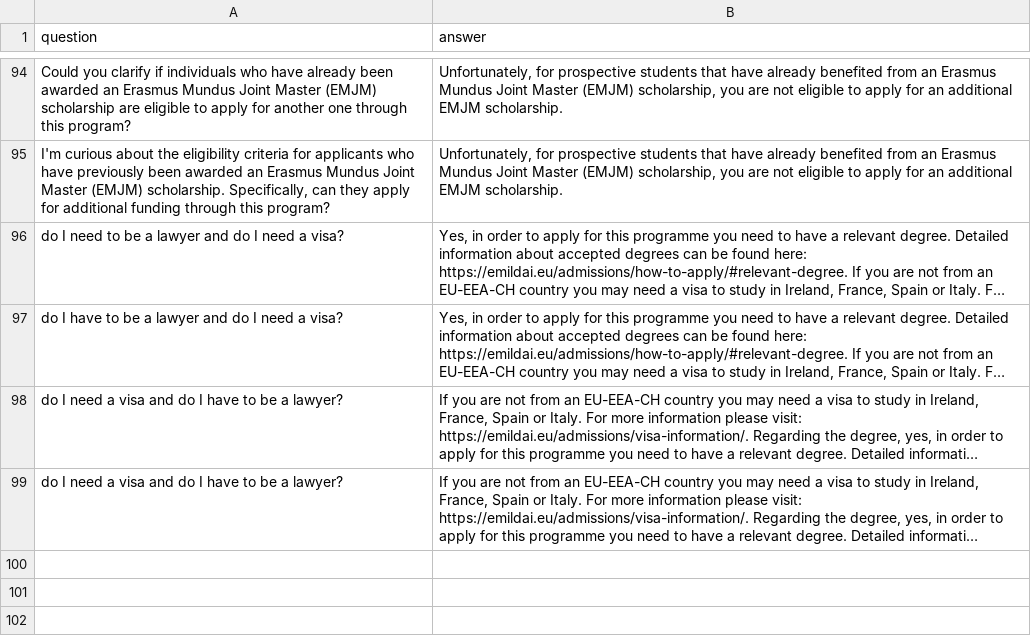
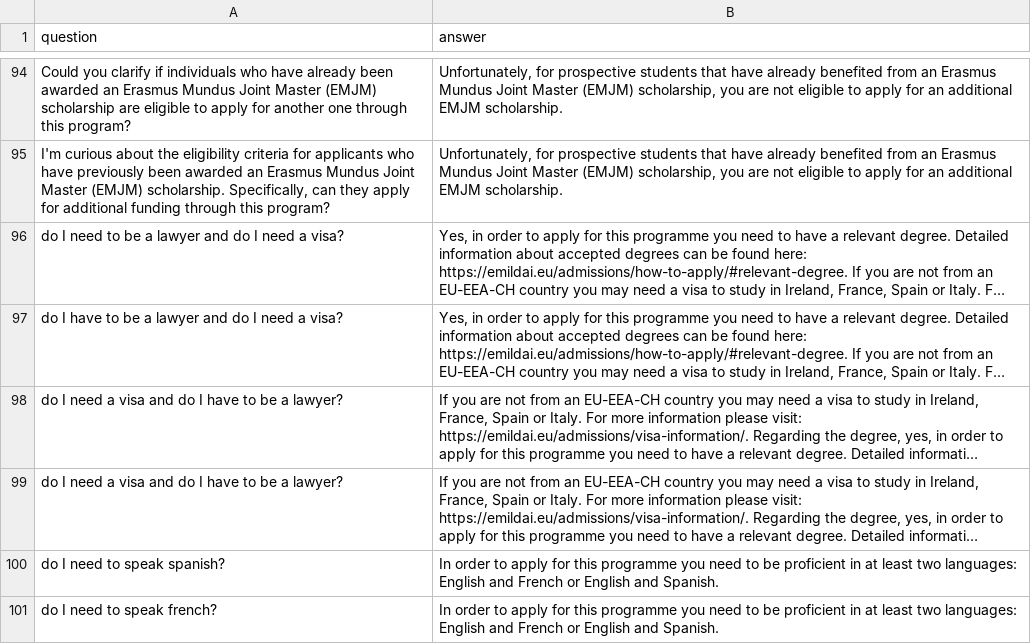
Before and after one commit to VictorLopezJuarez/racoon05june, a CSV file: qanda.csv, drawn as a sheet; only a part is shown, gaps mark what is left out; long unchanged cells end in …; the diff names each change by its address in the sheet, - before the commit and + after, or states it on an @@ line.

Commit message:
late

```diff
--- a/qanda.csv
+++ b/qanda.csv
+row 100: do I need to speak spanish? | In order to apply for this programme you need to be proficient in at least two languages: English and French or English and Spanish.
+row 101: do I need to speak french? | In order to apply for this programme you need to be proficient in at least two languages: English and French or English and Spanish.
```
